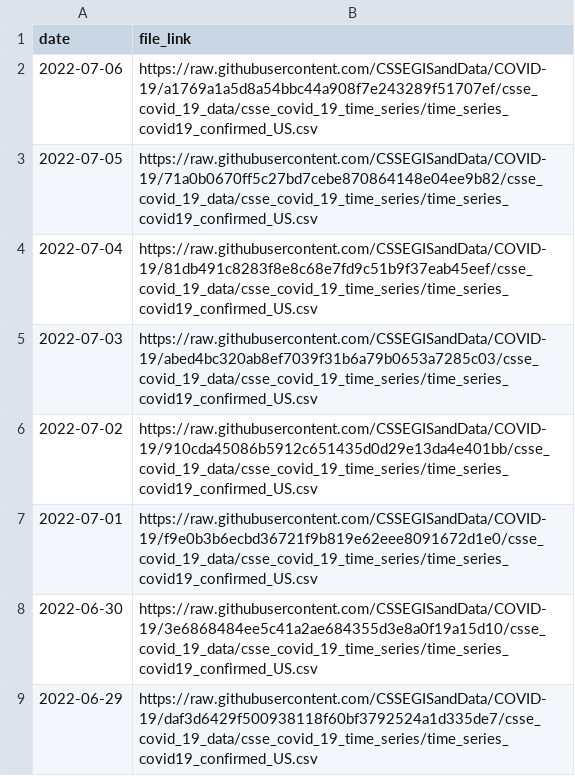
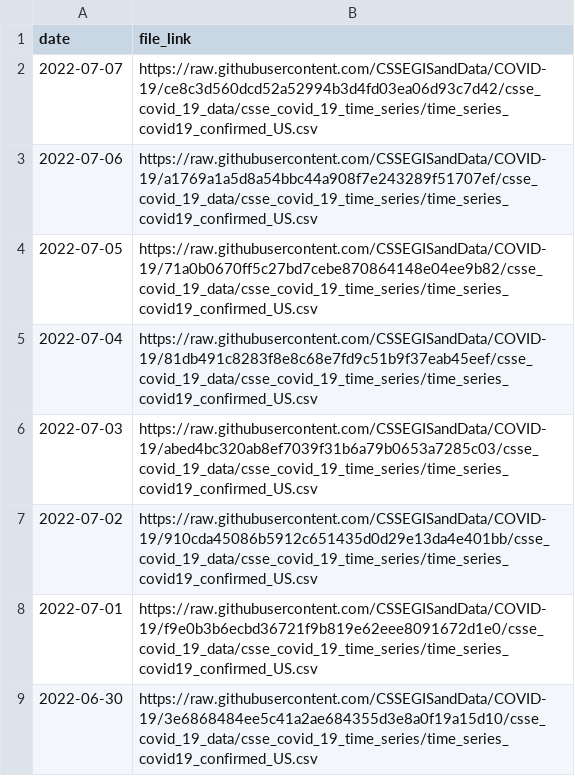
Before and after one commit to Serena-Wang/covidData, a CSV file: data/jhu_us_cases_data_links.csv, drawn as a sheet; only a part is shown; the shorter side is filled out with more unchanged rows.

```diff
--- a/data/jhu_us_cases_data_links.csv
+++ b/data/jhu_us_cases_data_links.csv
@@ -1,2 +1,3 @@
 "date","file_link"
+2022-07-07,"https://raw.githubusercontent.com/CSSEGISandData/COVID-19/ce8c3d560dcd52a52994b3d4fd03ea06d93c7d42/csse_covid_19_data/csse_covid_19_time_series/time_series_covid19_confirmed_US.csv"
 2022-07-06,"https://raw.githubusercontent.com/CSSEGISandData/COVID-19/a1769a1a5d8a54bbc44a908f7e243289f51707ef/csse_covid_19_data/csse_covid_19_time_series/time_series_covid19_confirmed_US.csv"
```
Also changed, not shown: data/jhu_global_cases_data_links.csv, data/jhu_global_deaths_data_links.csv, 1 other file.
